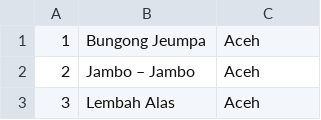
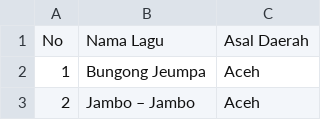
Before and after one commit to SuaraNusa/python-suara-nusa-model, a CSV file: data/lagu_daerah.csv, drawn as a sheet; only a part is shown; the shorter side is filled out with more unchanged rows; the diff names each change by its address in the sheet, - before the commit and + after, or states it on an @@ line.

```diff
--- a/data/lagu_daerah.csv
+++ b/data/lagu_daerah.csv
+row 1: No | Nama Lagu | Asal Daerah
```
Also changed, not shown: 1 other file.
